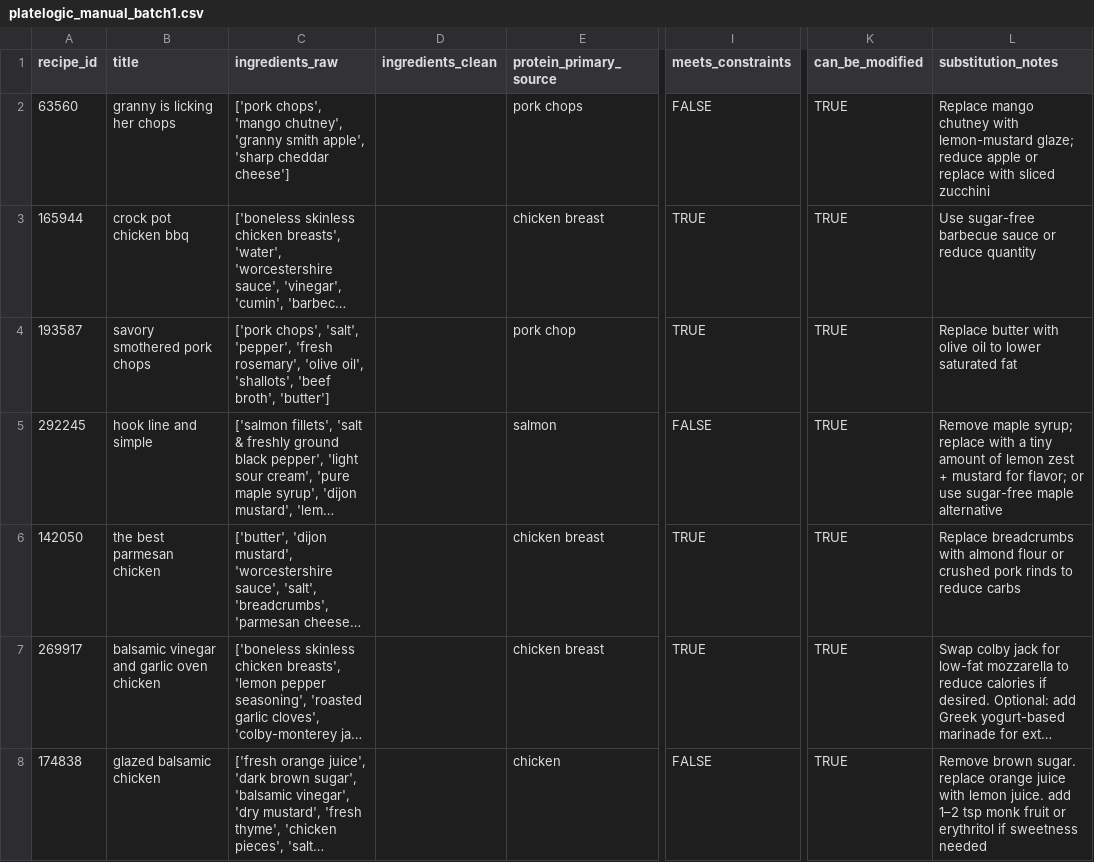
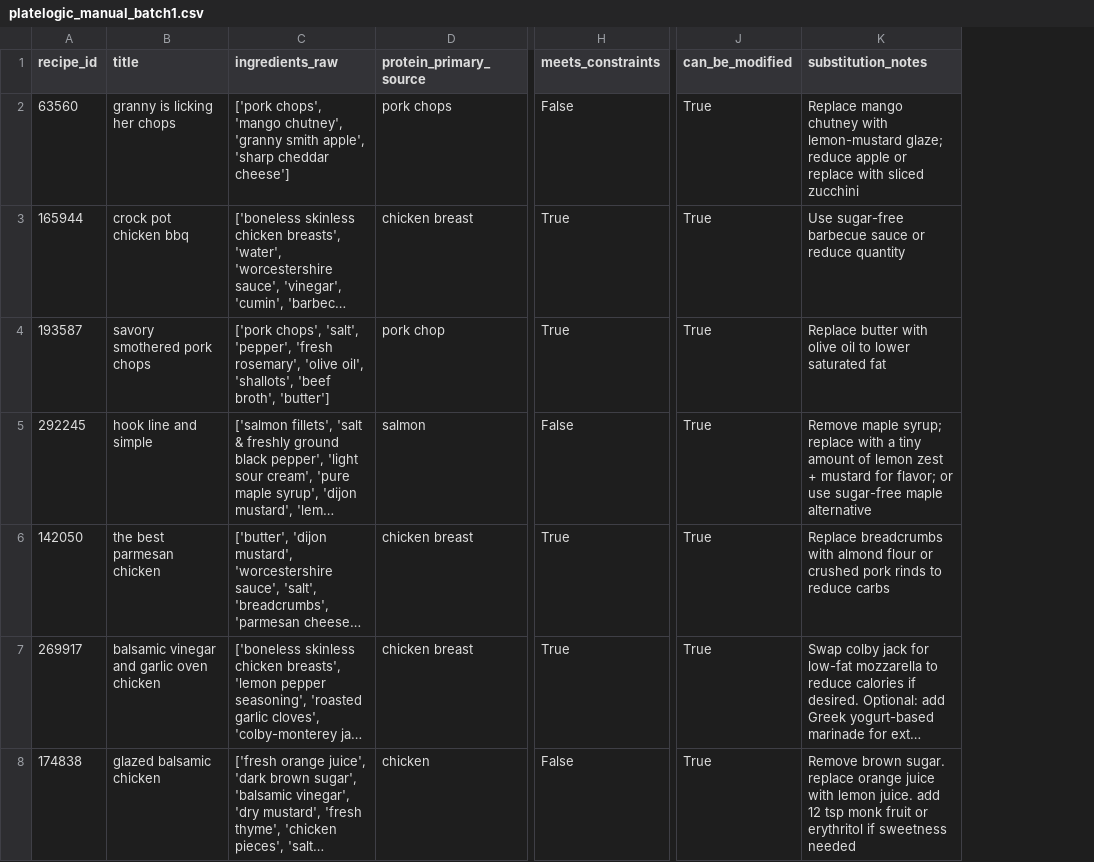
Before and after one commit to Elnaz-Heidari/platelogic, a CSV file: data/annotated/platelogic_manual_batch1.csv, drawn as a sheet; only a part is shown, gaps mark what is left out; long unchanged cells end in …; removed rows and columns are numbered as before the commit, all else as after; the diff covers the shown part only; the diff names each change by its address in the sheet, - before the commit and + after, or states it on an @@ line.

Commit message:
feat: add completed manual annotation batch2 and update batch1

```diff
--- a/data/annotated/platelogic_manual_batch1.csv
+++ b/data/annotated/platelogic_manual_batch1.csv
-column D (ingredients_clean), empty
-H2 (meets_constraints): FALSE
+H2 (meets_constraints): False
-J2:J8 (can_be_modified): TRUE
+J2:J8 (can_be_modified): True
-H3:H4 (meets_constraints): TRUE
+H3:H4 (meets_constraints): True
-H5 (meets_constraints): FALSE
+H5 (meets_constraints): False
-H6:H7 (meets_constraints): TRUE
+H6:H7 (meets_constraints): True
-H8 (meets_constraints): FALSE
+H8 (meets_constraints): False
-K8 (substitution_notes): …juice. add 1–2 tsp monk…
+K8 (substitution_notes): …juice. add 12 tsp monk…
```
Also changed, not shown: 91 edited cells elsewhere in this file, 1 other file.
